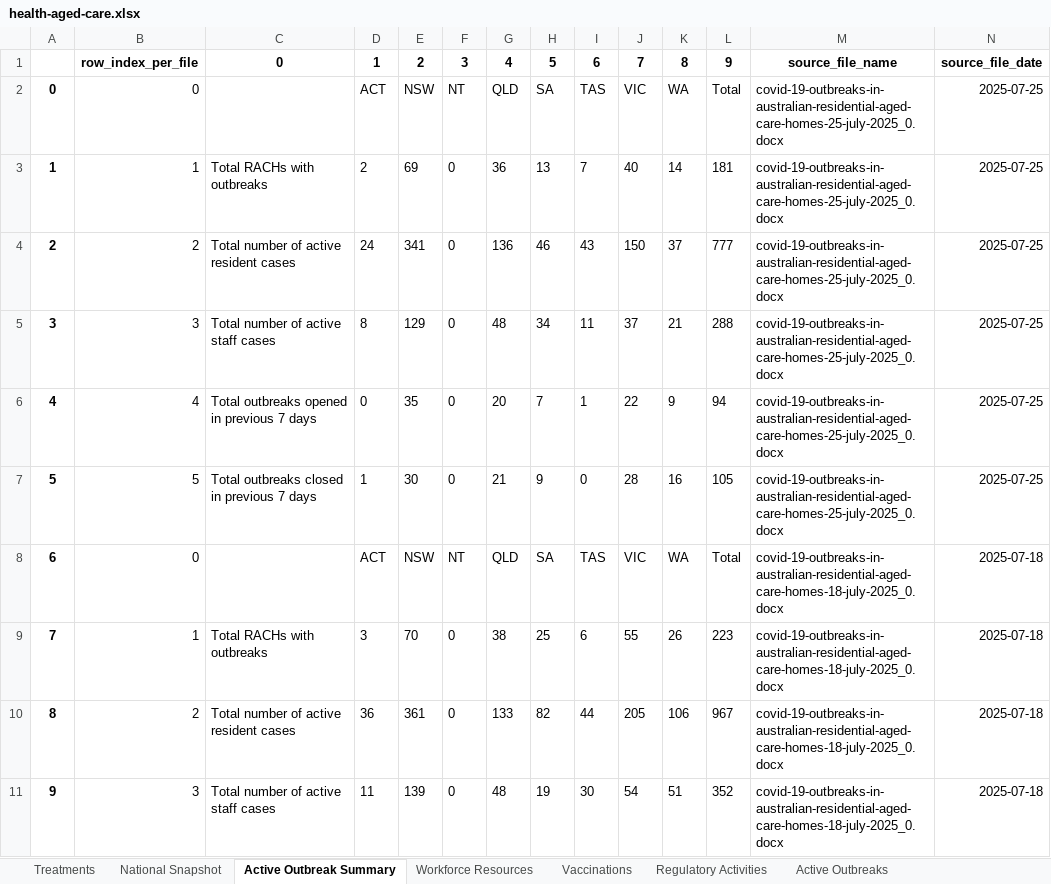
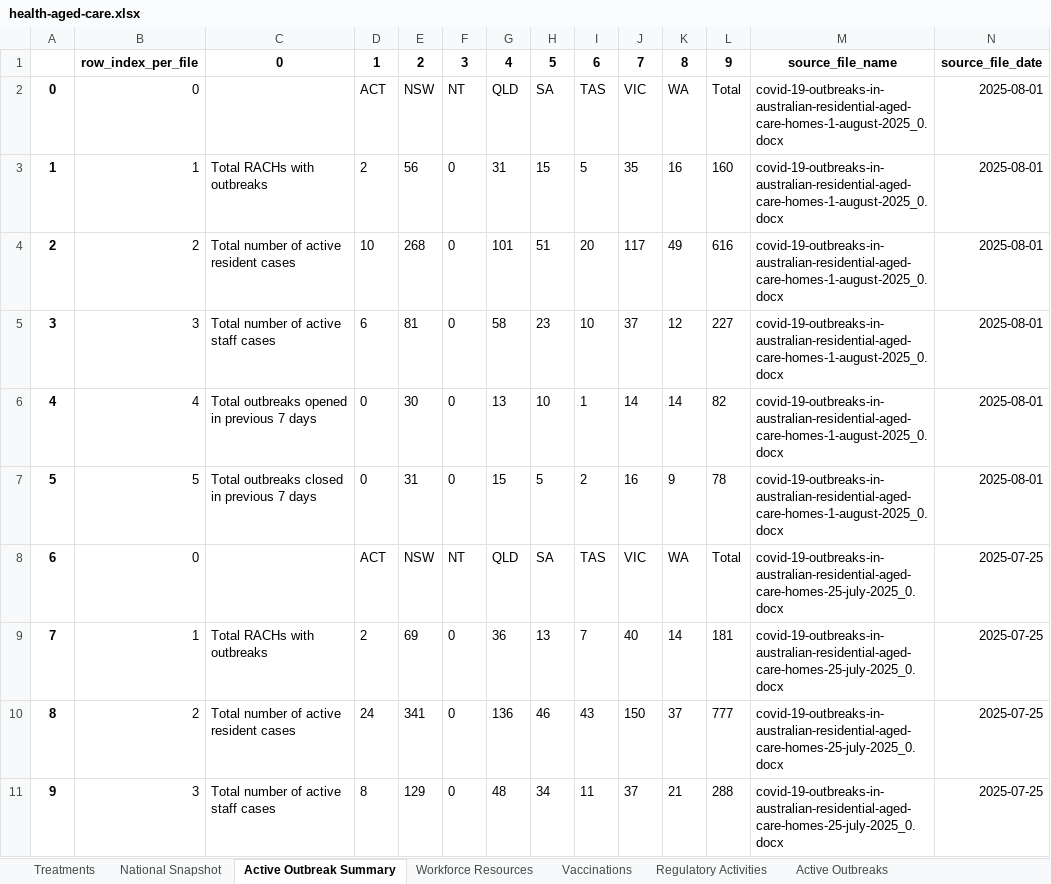
Before and after one commit to Mike-Honey/covid-19-au-vaccinations, an Excel workbook: health-aged-care/health-aged-care.xlsx, sheet Active Outbreak Summary, drawn as a sheet; only a part is shown; the shorter side is filled out with more unchanged rows; values as stored, in another font and other column widths than the file's, no borders; addresses are those after the commit; the diff names each change by its address in the sheet, - before the commit and + after, or states it on an @@ line.

```diff
--- a/health-aged-care/health-aged-care.xlsx (sheet Active Outbreak Summary)
+++ b/health-aged-care/health-aged-care.xlsx (sheet Active Outbreak Summary)
+row 2: 0 | 0 |  | ACT | NSW | NT | QLD | SA | TAS | VIC | WA | Total | covid-19-outbreaks-in-australian-residential-aged-care-homes-1-august-2025_0.docx | 2025-08-01
+row 3: 1 | 1 | Total RACHs with outbreaks | 2 | 56 | 0 | 31 | 15 | 5 | 35 | 16 | 160 | covid-19-outbreaks-in-australian-residential-aged-care-homes-1-august-2025_0.docx | 2025-08-01
+row 4: 2 | 2 | Total number of active resident cases | 10 | 268 | 0 | 101 | 51 | 20 | 117 | 49 | 616 | covid-19-outbreaks-in-australian-residential-aged-care-homes-1-august-2025_0.docx | 2025-08-01
+row 5: 3 | 3 | Total number of active staff cases | 6 | 81 | 0 | 58 | 23 | 10 | 37 | 12 | 227 | covid-19-outbreaks-in-australian-residential-aged-care-homes-1-august-2025_0.docx | 2025-08-01
+row 6: 4 | 4 | Total outbreaks opened in previous 7 days | 0 | 30 | 0 | 13 | 10 | 1 | 14 | 14 | 82 | covid-19-outbreaks-in-australian-residential-aged-care-homes-1-august-2025_0.docx | 2025-08-01
+row 7: 5 | 5 | Total outbreaks closed in previous 7 days | 0 | 31 | 0 | 15 | 5 | 2 | 16 | 9 | 78 | covid-19-outbreaks-in-australian-residential-aged-care-homes-1-august-2025_0.docx | 2025-08-01
@@ column A renumbered from row 8 down @@
```
Also changed, not shown: sheet Active Outbreaks, sheet Vaccinations, sheet National Snapshot, sheet Regulatory Activities, sheet Workforce Resources, sheet Treatments, 2 other files.
